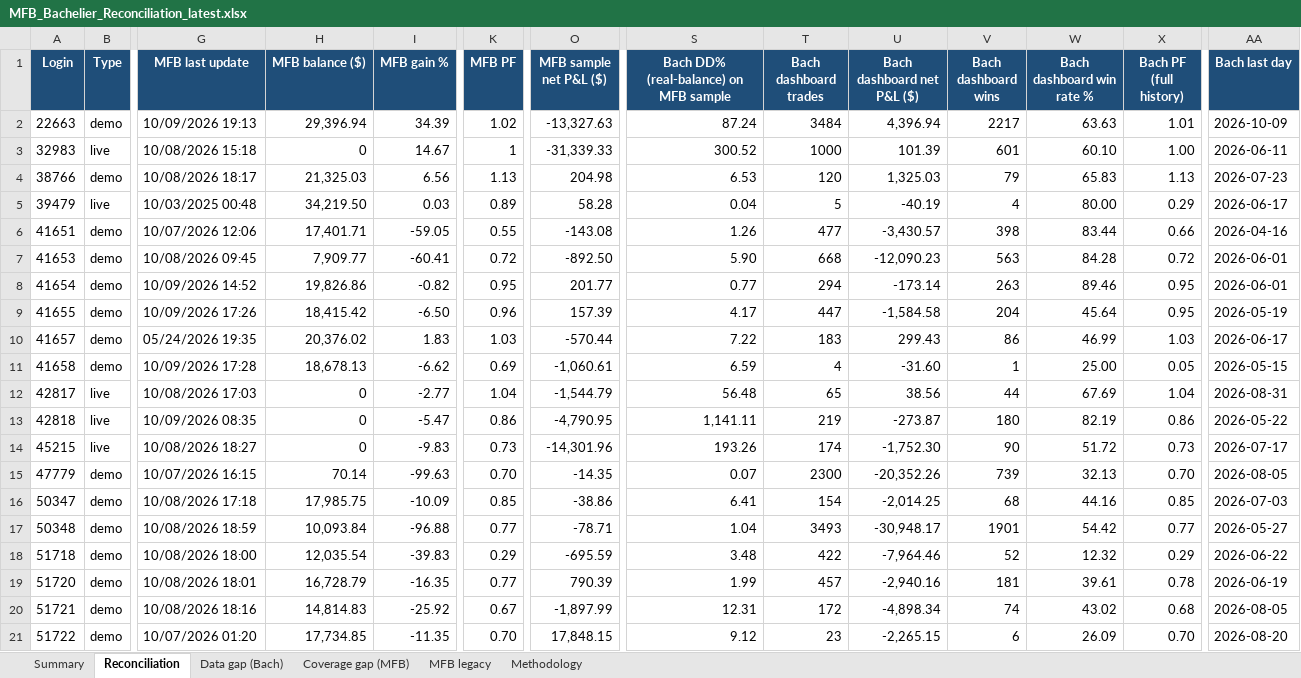
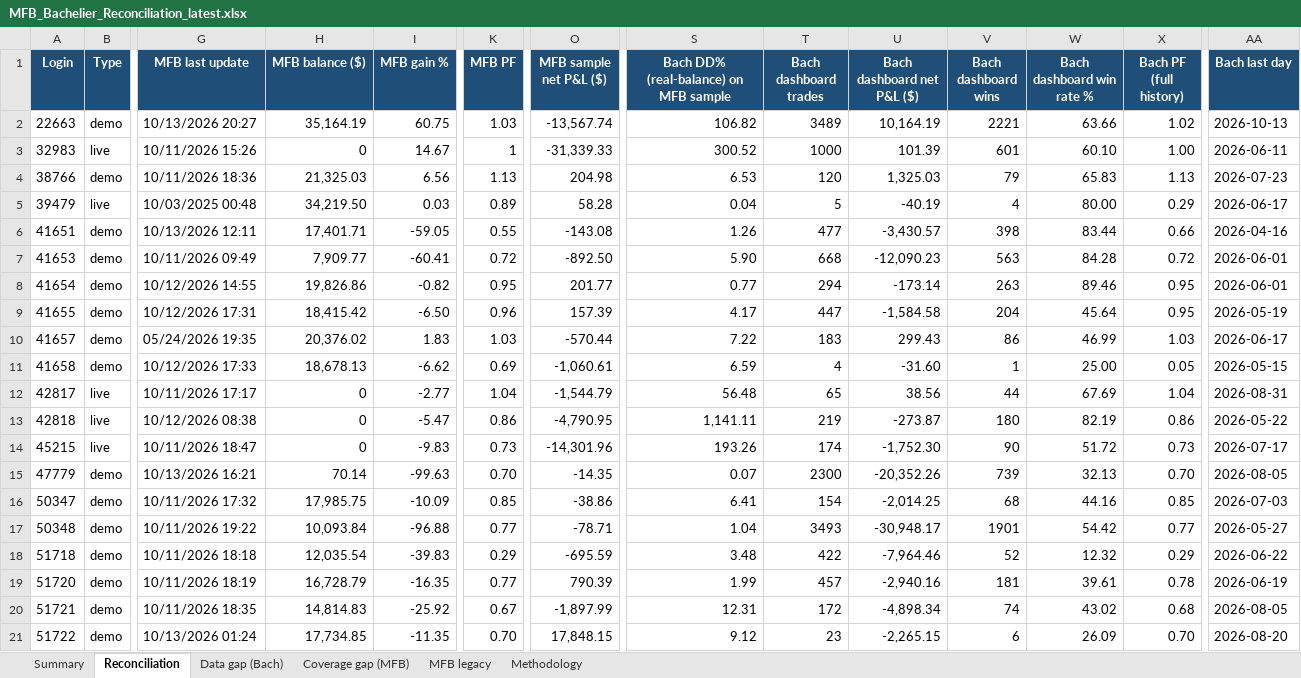
Before and after one commit to TheCryptocrat/bachelier-dashboards, an Excel workbook: MFB_Bachelier_Reconciliation_latest.xlsx, sheet Reconciliation, drawn as a sheet; only a part is shown, gaps mark what is left out; values as stored, in another font and other column widths than the file's, no borders; the diff covers the shown part only; the diff names each change by its address in the sheet, - before the commit and + after, or states it on an @@ line.

Commit message:
Update dashboards — 2026-10-13

```diff
--- a/MFB_Bachelier_Reconciliation_latest.xlsx (sheet Reconciliation)
+++ b/MFB_Bachelier_Reconciliation_latest.xlsx (sheet Reconciliation)
-G2 (MFB last update): 10/09/2026 19:13
+G2 (MFB last update): 10/13/2026 20:27
-H2 (MFB balance ($)): 29,396.94
+H2 (MFB balance ($)): 35,164.19
-I2 (MFB gain %): 34.39
+I2 (MFB gain %): 60.75
-K2 (MFB PF): 1.02
+K2 (MFB PF): 1.03
-O2 (MFB sample net P&L ($)): -13,327.63
+O2 (MFB sample net P&L ($)): -13,567.74
-S2: 87.24
+S2: 106.82
-T2 (Bach dashboard trades): 3484
+T2 (Bach dashboard trades): 3489
-U2 (Bach dashboard net P&L ($)): 4,396.94
+U2 (Bach dashboard net P&L ($)): 10,164.19
-V2 (Bach dashboard wins): 2217
+V2 (Bach dashboard wins): 2221
-W2 (Bach dashboard win rate %): 63.63
+W2 (Bach dashboard win rate %): 63.66
-X2 (Bach PF (full history)): 1.01
+X2 (Bach PF (full history)): 1.02
-AA2 (Bach last day): 2026-10-09
+AA2 (Bach last day): 2026-10-13
-G3 (MFB last update): 10/08/2026 15:18
+G3 (MFB last update): 10/11/2026 15:26
-G4 (MFB last update): 10/08/2026 18:17
+G4 (MFB last update): 10/11/2026 18:36
-G6 (MFB last update): 10/07/2026 12:06
+G6 (MFB last update): 10/13/2026 12:11
-G7 (MFB last update): 10/08/2026 09:45
+G7 (MFB last update): 10/11/2026 09:49
-G8 (MFB last update): 10/09/2026 14:52
+G8 (MFB last update): 10/12/2026 14:55
-G9 (MFB last update): 10/09/2026 17:26
+G9 (MFB last update): 10/12/2026 17:31
-G11 (MFB last update): 10/09/2026 17:28
+G11 (MFB last update): 10/12/2026 17:33
-G12 (MFB last update): 10/08/2026 17:03
+G12 (MFB last update): 10/11/2026 17:17
-G13 (MFB last update): 10/09/2026 08:35
+G13 (MFB last update): 10/12/2026 08:38
-G14 (MFB last update): 10/08/2026 18:27
+G14 (MFB last update): 10/11/2026 18:47
-G15 (MFB last update): 10/07/2026 16:15
+G15 (MFB last update): 10/13/2026 16:21
-G16 (MFB last update): 10/08/2026 17:18
+G16 (MFB last update): 10/11/2026 17:32
-G17 (MFB last update): 10/08/2026 18:59
+G17 (MFB last update): 10/11/2026 19:22
-G18 (MFB last update): 10/08/2026 18:00
+G18 (MFB last update): 10/11/2026 18:18
-G19 (MFB last update): 10/08/2026 18:01
+G19 (MFB last update): 10/11/2026 18:19
-G20 (MFB last update): 10/08/2026 18:16
+G20 (MFB last update): 10/11/2026 18:35
-G21 (MFB last update): 10/07/2026 01:20
+G21 (MFB last update): 10/13/2026 01:24
```
Also changed, not shown: 266 edited cells elsewhere in this sheet, sheet MFB legacy, sheet Data gap (Bach), sheet Summary, 6 other files.
